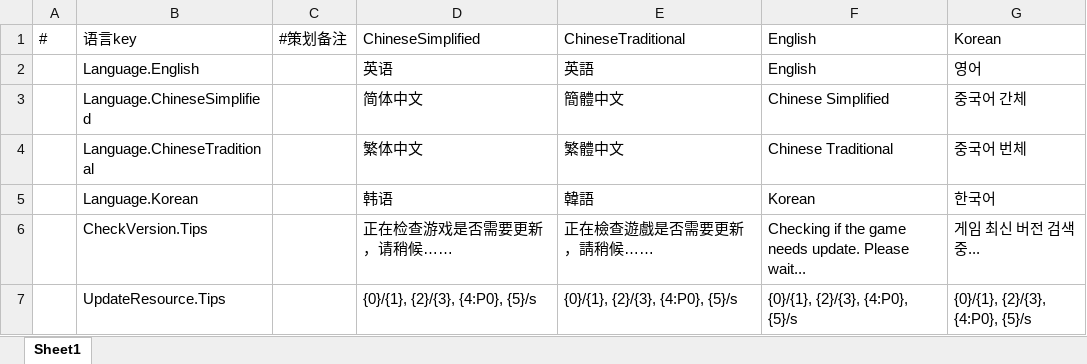
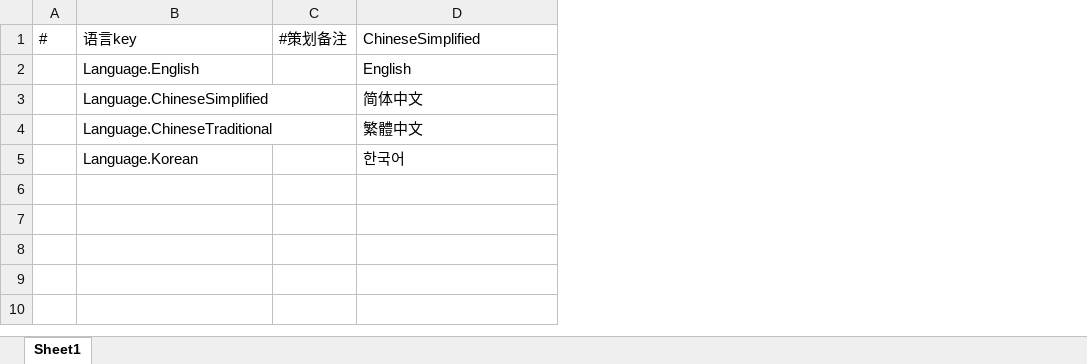
Before and after one commit to DvaImi/DEngine, an Excel workbook: Excels/Localization/LanguageBuiltin.xlsx, sheet Sheet1, drawn as a sheet; values as stored, in another font and other column widths than the file's, no borders; the diff names each change by its address in the sheet, - before the commit and + after, or states it on an @@ line.

```diff
--- a/Excels/Localization/LanguageBuiltin.xlsx (sheet Sheet1)
+++ b/Excels/Localization/LanguageBuiltin.xlsx (sheet Sheet1)
-column E, rows 1-5: ChineseTraditional | 英語 | 簡體中文 | 繁體中文 | 韓語
-column F, rows 1-5: English | English | Chinese Simplified | Chinese Traditional | Korean
-column G, rows 1-5: Korean | 영어 | 중국어 간체 | 중국어 번체 | 한국어
-D2: 英语
+D2: English
-D4: 繁体中文
+D4: 繁體中文
-D5: 韩语
+D5: 한국어
-row 6:  | CheckVersion.Tips |  | 正在检查游戏是否需要更新，请稍候…… | 正在檢查遊戲是否需要更新，請稍候…… | Checking if the game needs update. Please wait... | 게임 최신 버전 검색중...
-row 7:  | UpdateResource.Tips |  | {0}/{1}, {2}/{3}, {4:P0}, {5}/s | {0}/{1}, {2}/{3}, {4:P0}, {5}/s | {0}/{1}, {2}/{3}, {4:P0}, {5}/s | {0}/{1}, {2}/{3}, {4:P0}, {5}/s
```
Also changed, not shown: 36 other files.
